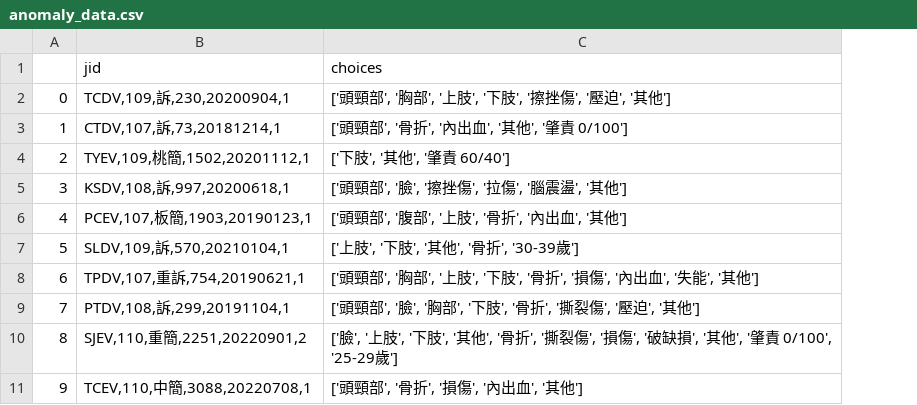
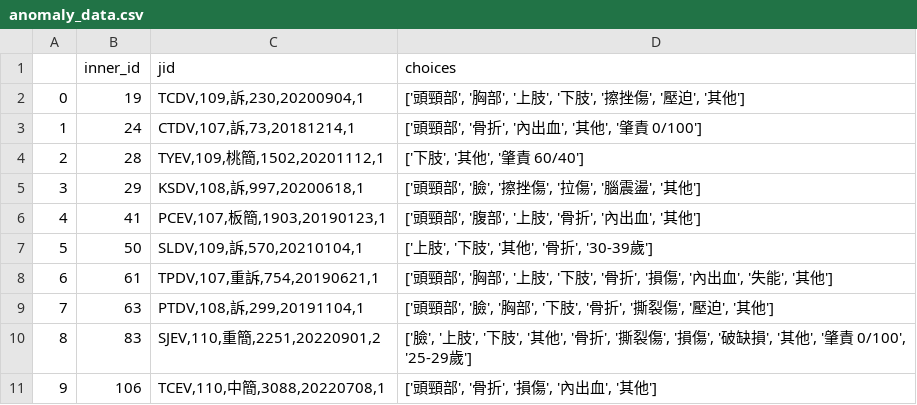
Before and after one commit to kiangkiangkiang/Two-Stage-Method-For-Chinese-NLP, a CSV file: utc/zero_shot_text_classification/labelstudio_data/anomaly_data.csv, drawn as a sheet; only a part is shown; the diff names each change by its address in the sheet, - before the commit and + after, or states it on an @@ line.

Commit message:
Add anomaly data

```diff
--- a/utc/zero_shot_text_classification/labelstudio_data/anomaly_data.csv
+++ b/utc/zero_shot_text_classification/labelstudio_data/anomaly_data.csv
+column B (inner_id), rows 2-11: 19 | 24 | 28 | 29 | 41 | 50 | 61 | 63 | 83 | 106
```
Also changed, not shown: 1 other file.
